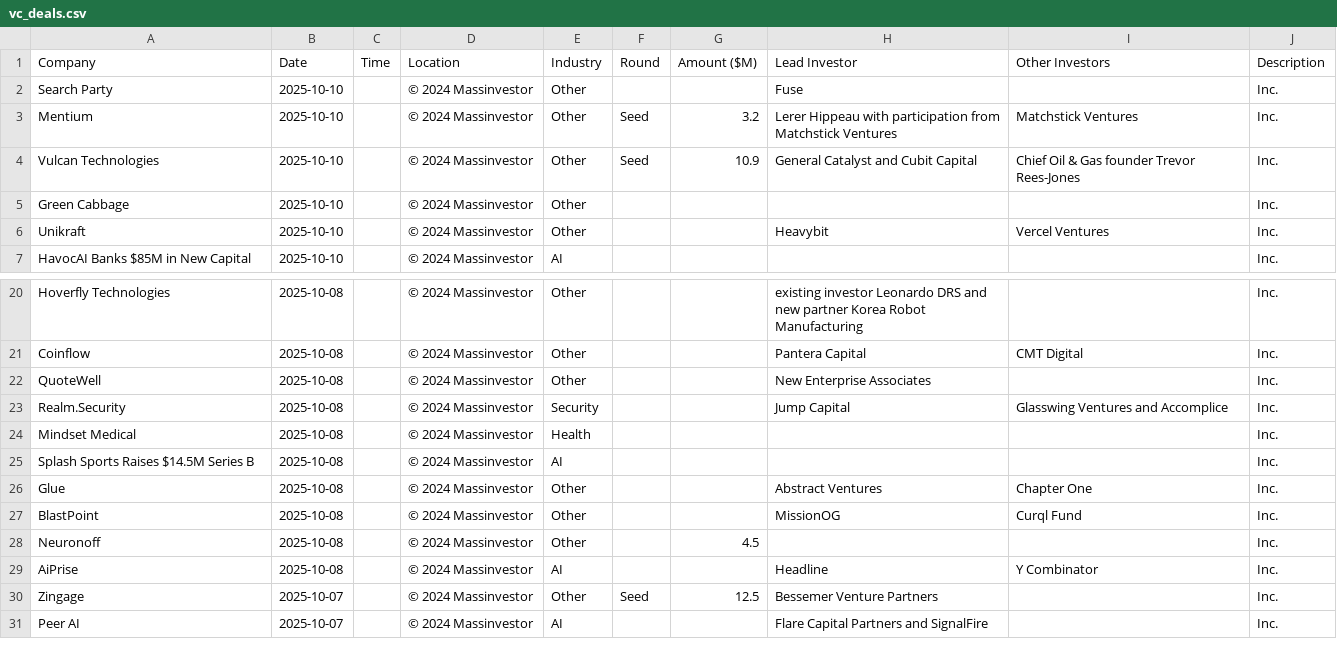
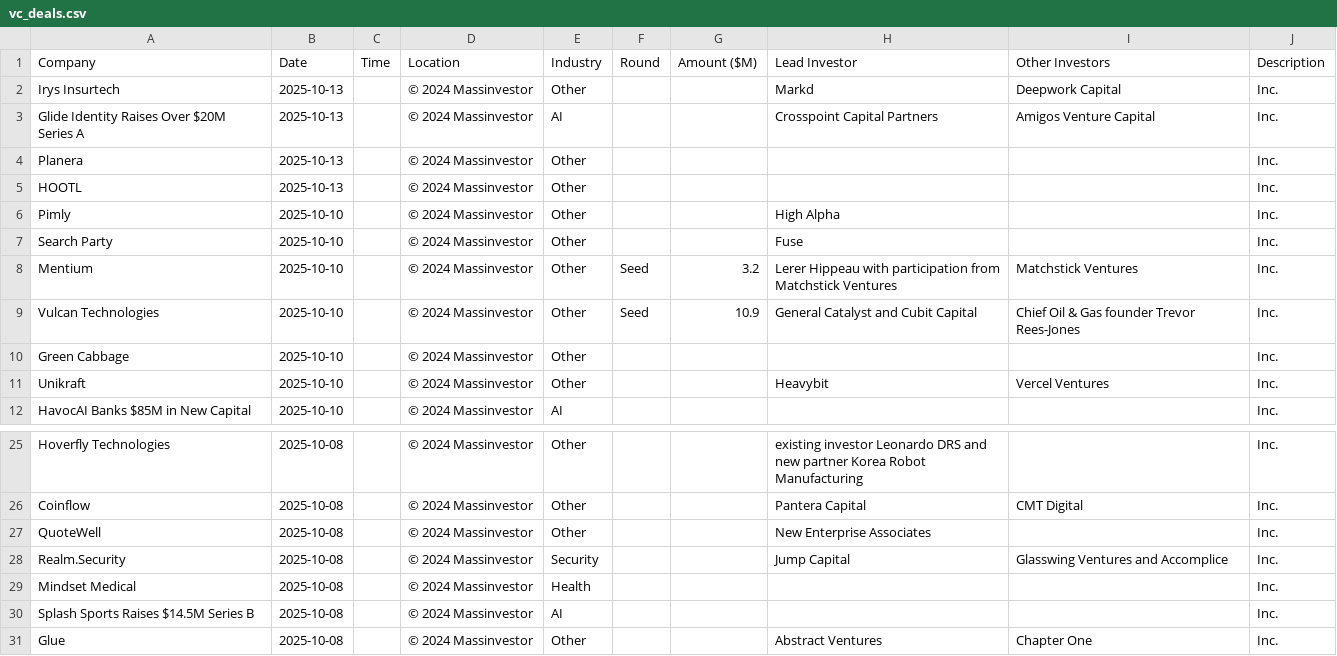
Before and after one commit to msingh6383/vcdeals, a CSV file: vc_deals.csv, drawn as a sheet; only a part is shown, gaps mark what is left out.

```diff
--- a/vc_deals.csv
+++ b/vc_deals.csv
@@ -1,2 +1,7 @@
 Company,Date,Time,Location,Industry,Round,Amount ($M),Lead Investor,Other Investors,Description
+Irys Insurtech,2025-10-13,,© 2024 Massinvestor,Other,,,Markd,Deepwork Capital,Inc.
+Glide Identity Raises Over $20M Series A,2025-10-13,,© 2024 Massinvestor,AI,,,Crosspoint Capital Partners,Amigos Venture Capital,Inc.
+Planera,2025-10-13,,© 2024 Massinvestor,Other,,,,,Inc.
+HOOTL,2025-10-13,,© 2024 Massinvestor,Other,,,,,Inc.
+Pimly,2025-10-10,,© 2024 Massinvestor,Other,,,High Alpha,,Inc.
 Search Party,2025-10-10,,© 2024 Massinvestor,Other,,,Fuse,,Inc.
@@ -26,6 +31 @@ Splash Sports Raises $14.5M Series B,2025-10-08,,© 2024 Massinvestor,AI,,,,,Inc
 Glue,2025-10-08,,© 2024 Massinvestor,Other,,,Abstract Ventures,Chapter One,Inc.
-BlastPoint,2025-10-08,,© 2024 Massinvestor,Other,,,MissionOG,Curql Fund,Inc.
-Neuronoff,2025-10-08,,© 2024 Massinvestor,Other,,4.5,,,Inc.
-AiPrise,2025-10-08,,© 2024 Massinvestor,AI,,,Headline,Y Combinator,Inc.
-Zingage,2025-10-07,,© 2024 Massinvestor,Other,Seed,12.5,Bessemer Venture Partners,,Inc.
-Peer AI,2025-10-07,,© 2024 Massinvestor,AI,,,Flare Capital Partners and SignalFire,,Inc.
```
Also changed, not shown: 1 other file.
